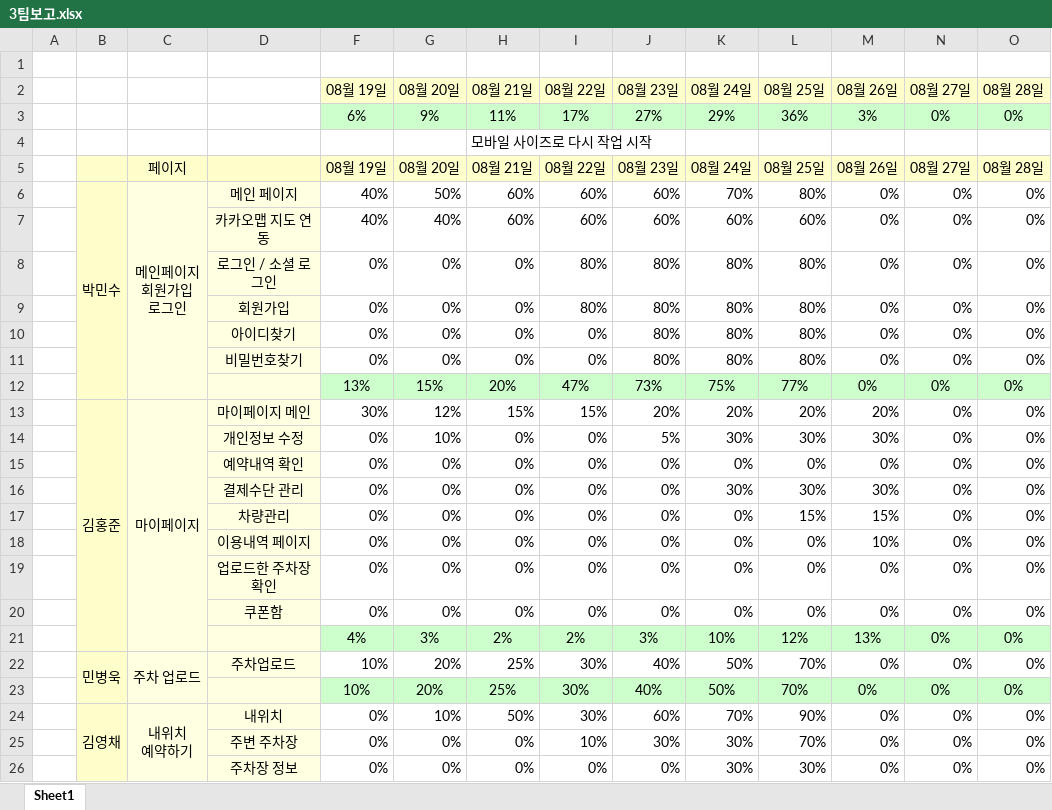
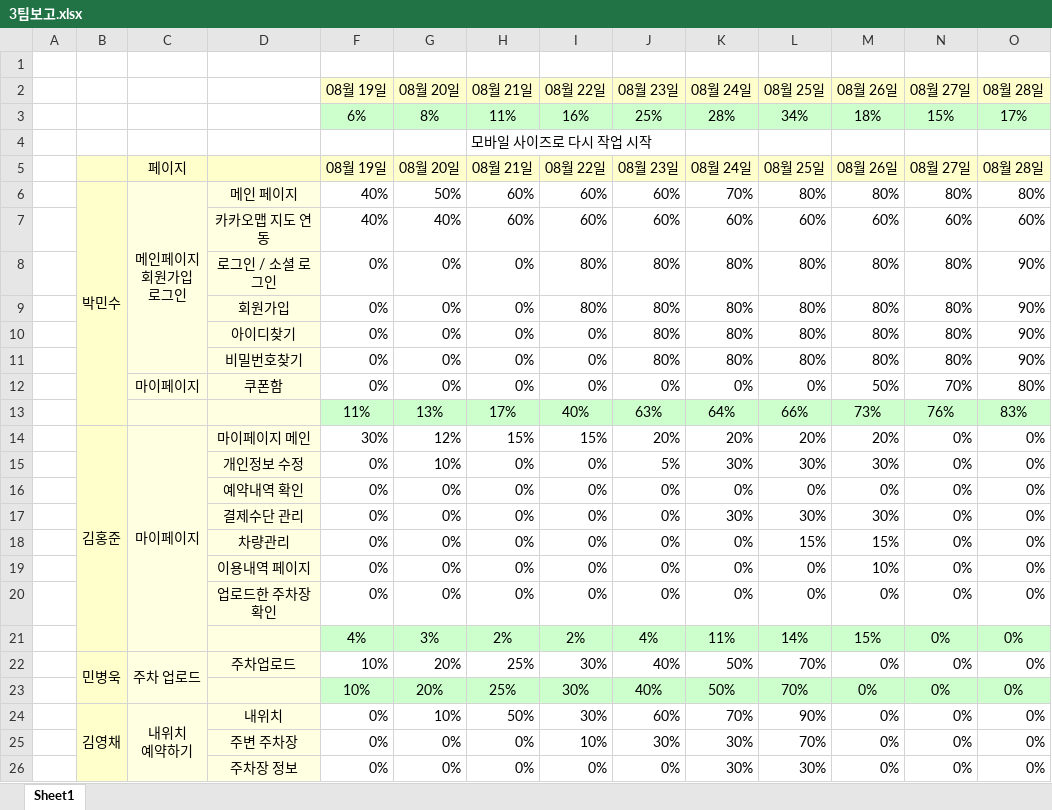
Before and after one commit to yeni0226/ParkingMate, an Excel workbook: 3팀보고.xlsx, sheet Sheet1, drawn as a sheet; only a part is shown; values as stored, in another font and other column widths than the file's, no borders; conditional formats not drawn; removed rows and columns are numbered as before the commit, all else as after; the diff names each change by its address in the sheet, - before the commit and + after, or states it on an @@ line.

```diff
--- a/3팀보고.xlsx (sheet Sheet1)
+++ b/3팀보고.xlsx (sheet Sheet1)
-row 3:  |  |  |  | 6% | 9% | 11% | 17% | 27% | 29% | 36% | 3% | 0% | 0%
+row 3:  |  |  |  | 6% | 8% | 11% | 16% | 25% | 28% | 34% | 18% | 15% | 17%
-M6 (08월 26일): 0%
+M6 (08월 26일): 80%
-N6 (08월 27일): 0%
+N6 (08월 27일): 80%
-O6 (08월 28일): 0%
+O6 (08월 28일): 80%
-M7 (08월 26일): 0%
+M7 (08월 26일): 60%
-N7 (08월 27일): 0%
+N7 (08월 27일): 60%
-O7 (08월 28일): 0%
+O7 (08월 28일): 60%
-M8:M11 (08월 26일): 0%
+M8:M11 (08월 26일): 80%
-N8:N11 (08월 27일): 0%
+N8:N11 (08월 27일): 80%
-O8:O11 (08월 28일): 0%
+O8:O11 (08월 28일): 90%
-row 12:  |  |  |  | 13% | 15% | 20% | 47% | 73% | 75% | 77% | 0% | 0% | 0%
+row 12:  |  | 마이페이지 | 쿠폰함 | 0% | 0% | 0% | 0% | 0% | 0% | 0% | 50% | 70% | 80%
+row 13:  |  |  |  | 11% | 13% | 17% | 40% | 63% | 64% | 66% | 73% | 76% | 83%
-row 20:  |  |  | 쿠폰함 | 0% | 0% | 0% | 0% | 0% | 0% | 0% | 0% | 0% | 0%
-J21 (08월 23일): 3%
+J21 (08월 23일): 4%
-K21 (08월 24일): 10%
+K21 (08월 24일): 11%
-L21 (08월 25일): 12%
+L21 (08월 25일): 14%
-M21 (08월 26일): 13%
+M21 (08월 26일): 15%
```
Also changed, not shown: formulas that keep their value, 5 other files.
